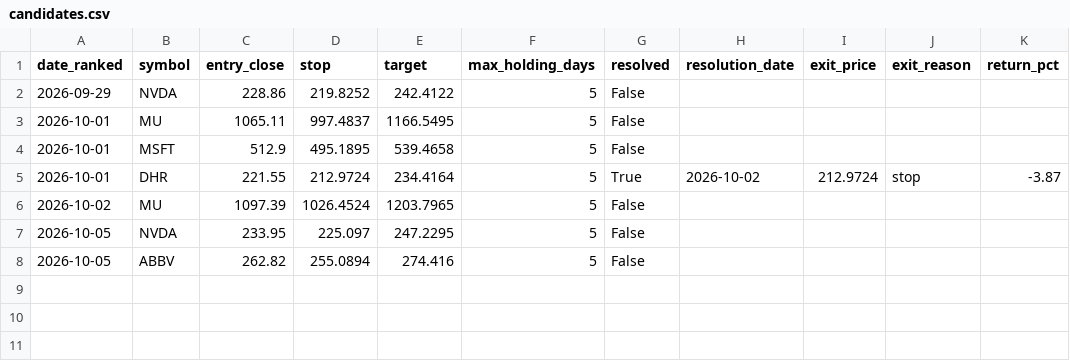
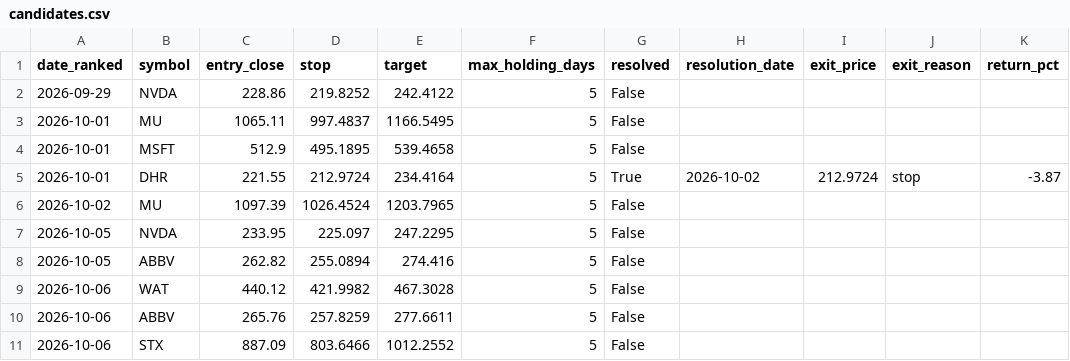
Before and after one commit to kadrisaf/kadrisaf, a CSV file: track_record/candidates.csv, drawn as a sheet.

```diff
--- a/track_record/candidates.csv
+++ b/track_record/candidates.csv
@@ -8 +8,4 @@ date_ranked,symbol,entry_close,stop,target,max_holding_days,resolved,resolution_
 2026-10-05,ABBV,262.82,255.0894,274.416,5,False,,,,
+2026-10-06,WAT,440.12,421.9982,467.3028,5,False,,,,
+2026-10-06,ABBV,265.76,257.8259,277.6611,5,False,,,,
+2026-10-06,STX,887.09,803.6466,1012.2552,5,False,,,,
```
Also changed, not shown: 1 other file.
